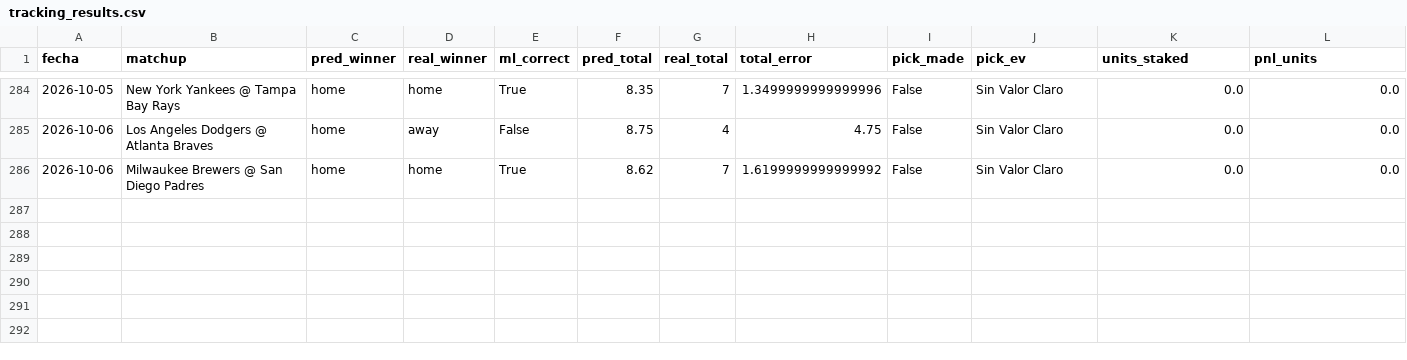
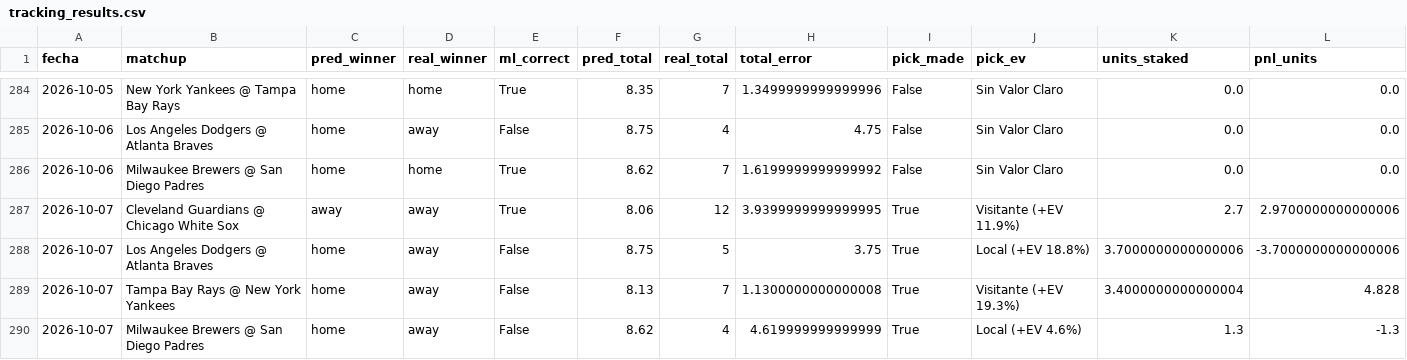
Before and after one commit to josebernardinogonzalez18-lgtm/mlb-proyeccions, a CSV file: output/tracking_results.csv, drawn as a sheet; only a part is shown, gaps mark what is left out.

```diff
--- a/output/tracking_results.csv
+++ b/output/tracking_results.csv
@@ -286 +286,5 @@ fecha,matchup,pred_winner,real_winner,ml_correct,pred_total,real_total,total_err
 2026-10-06,Milwaukee Brewers @ San Diego Padres,home,home,True,8.62,7,1.6199999999999992,False,Sin Valor Claro,0.0,0.0
+2026-10-07,Cleveland Guardians @ Chicago White Sox,away,away,True,8.06,12,3.9399999999999995,True,Visitante (+EV 11.9%),2.7,2.9700000000000006
+2026-10-07,Los Angeles Dodgers @ Atlanta Braves,home,away,False,8.75,5,3.75,True,Local (+EV 18.8%),3.7000000000000006,-3.7000000000000006
+2026-10-07,Tampa Bay Rays @ New York Yankees,home,away,False,8.13,7,1.1300000000000008,True,Visitante (+EV 19.3%),3.4000000000000004,4.828
+2026-10-07,Milwaukee Brewers @ San Diego Padres,home,away,False,8.62,4,4.619999999999999,True,Local (+EV 4.6%),1.3,-1.3
```
Also changed, not shown: 1 other file.
